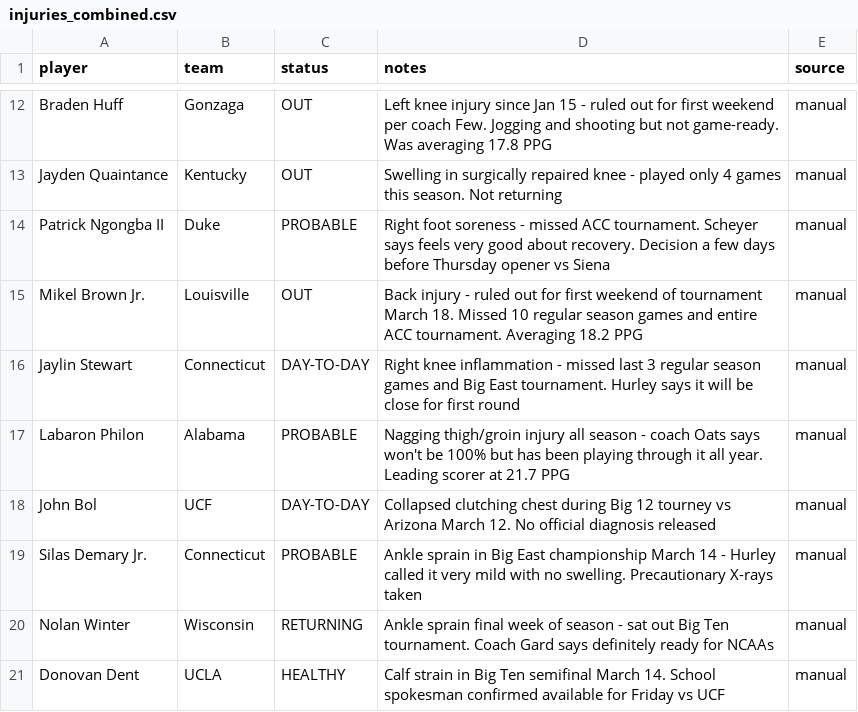
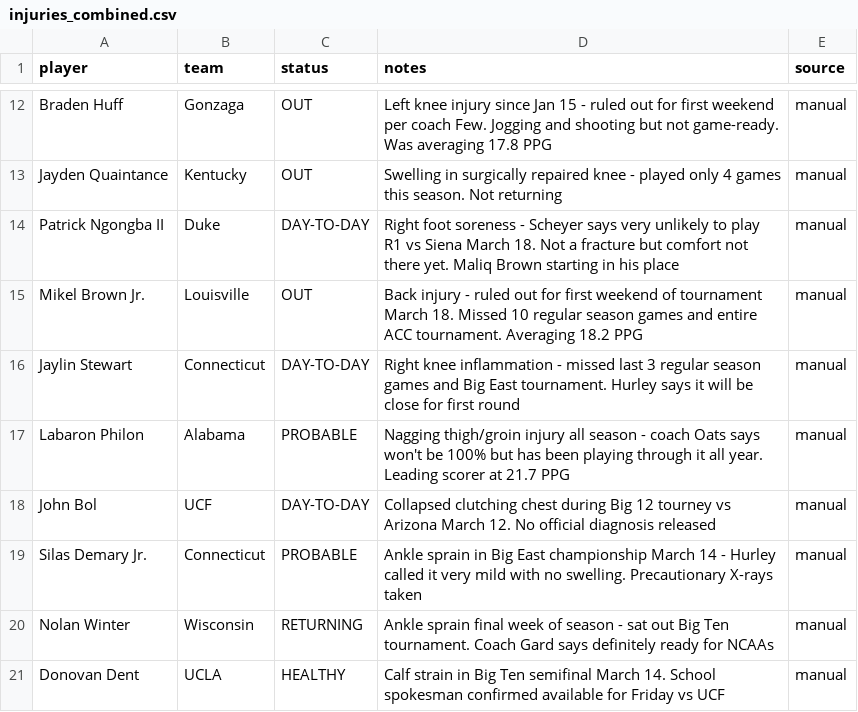
Before and after one commit to Krool/BasketballProjections, a CSV file: data/injuries_combined.csv, drawn as a sheet; only a part is shown, gaps mark what is left out.

```diff
--- a/data/injuries_combined.csv
+++ b/data/injuries_combined.csv
@@ -13,3 +13,3 @@ Braden Huff,Gonzaga,OUT,Left knee injury since Jan 15 - ruled out for first week
 Jayden Quaintance,Kentucky,OUT,Swelling in surgically repaired knee - played only 4 games this season. Not returning,manual
-Patrick Ngongba II,Duke,PROBABLE,Right foot soreness - missed ACC tournament. Scheyer says feels very good about recovery. Decision a few days before Thursday opener vs Siena,manual
+Patrick Ngongba II,Duke,DAY-TO-DAY,Right foot soreness - Scheyer says very unlikely to play R1 vs Siena March 18. Not a fracture but comfort not there yet. Maliq Brown starting in his place,manual
 Mikel Brown Jr.,Louisville,OUT,Back injury - ruled out for first weekend of tournament March 18. Missed 10 regular season games and entire ACC tournament. Averaging 18.2 PPG,manual
```
Also changed, not shown: data/injury_overrides.csv, output/projections.csv, 1 other file.
